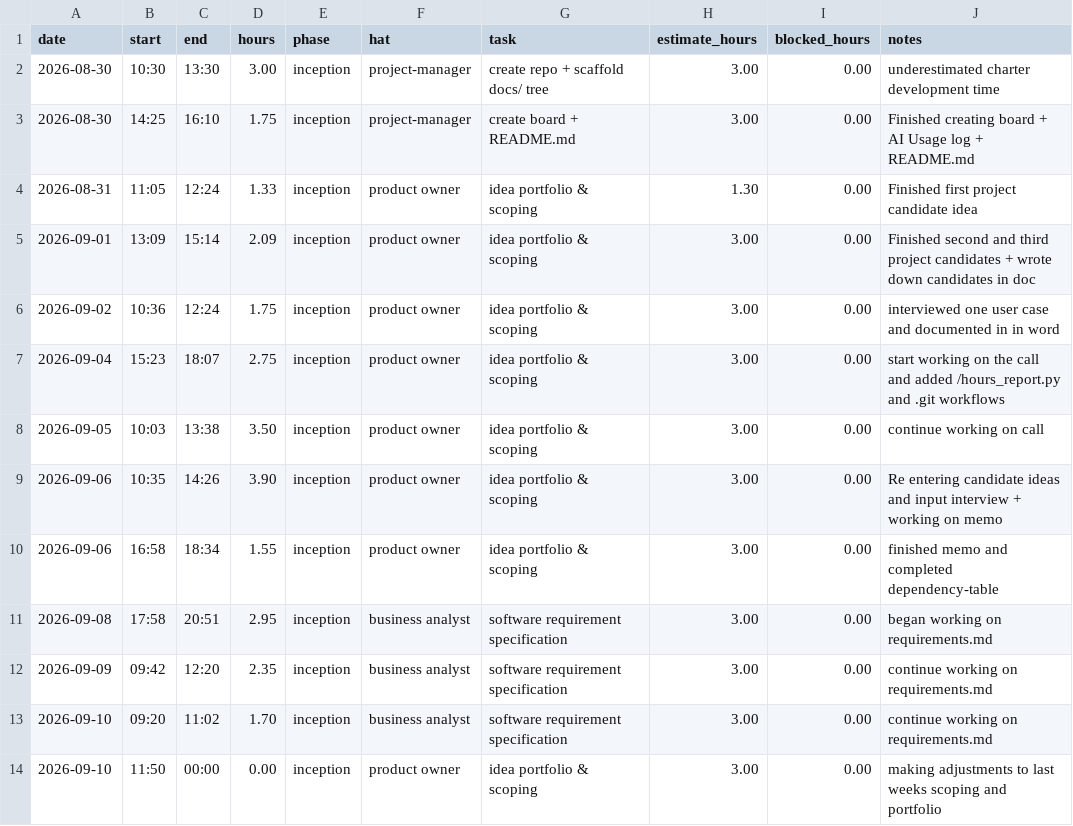
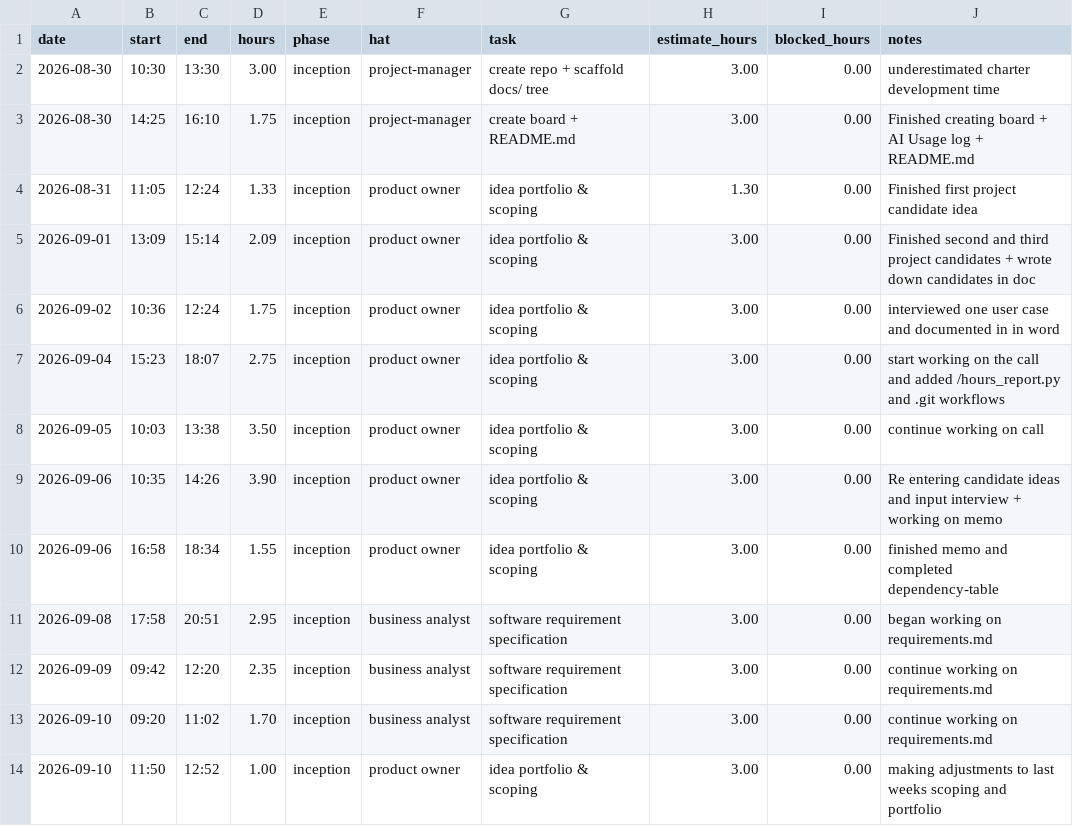
Before and after one commit to lpheng104/Pheng-Capstone2026, a CSV file: docs/hours-log.csv, drawn as a sheet.

Commit message:
Update hours-log.csv

```diff
--- a/docs/hours-log.csv
+++ b/docs/hours-log.csv
@@ -13,2 +13,2 @@ date,start,end,hours,phase,hat,task,estimate_hours,blocked_hours,notes
 2026-09-10,09:20,11:02,1.70,inception,business analyst, software requirement specification, 3.00,0.00, continue working on requirements.md
-2026-09-10,11:50,00:00,0.00,inception,product owner,idea portfolio & scoping, 3.00,0.00, making adjustments to last weeks scoping and portfolio
+2026-09-10,11:50,12:52,1.00,inception,product owner,idea portfolio & scoping, 3.00,0.00, making adjustments to last weeks scoping and portfolio
```
